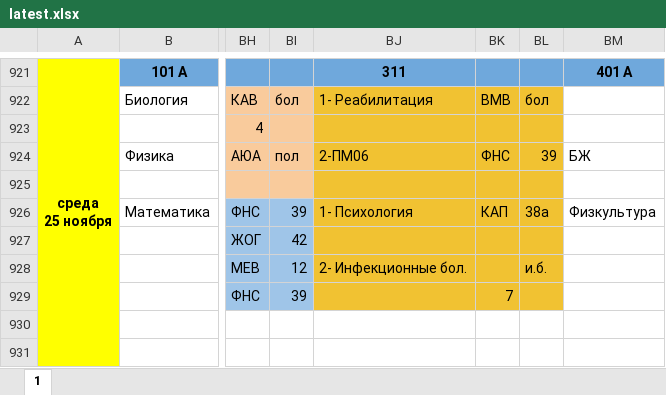
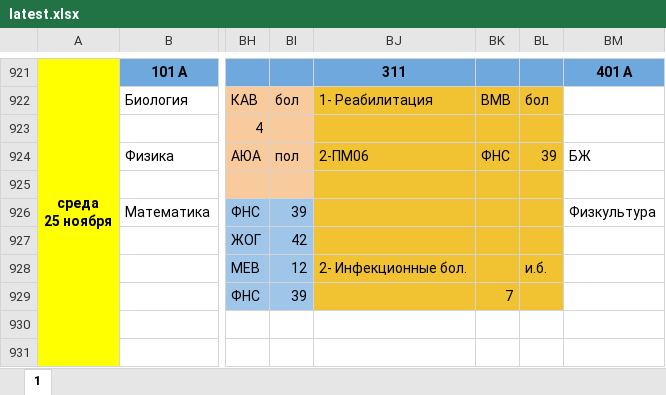
Before and after one commit to koovarem-byte/puls, an Excel workbook: cache/latest.xlsx, sheet 1, drawn as a sheet; only a part is shown, gaps mark what is left out; values as stored, in another font and other column widths than the file's, no borders; charts and pictures not drawn; the diff names each change by its address in the sheet, - before the commit and + after, or states it on an @@ line.

```diff
--- a/cache/latest.xlsx (sheet 1)
+++ b/cache/latest.xlsx (sheet 1)
-BJ926: 1- Психология
+BJ926: (empty)
-BK926: КАП
+BK926: (empty)
-BL926: 38а
+BL926: (empty)
```
Also changed, not shown: 2 other files.
